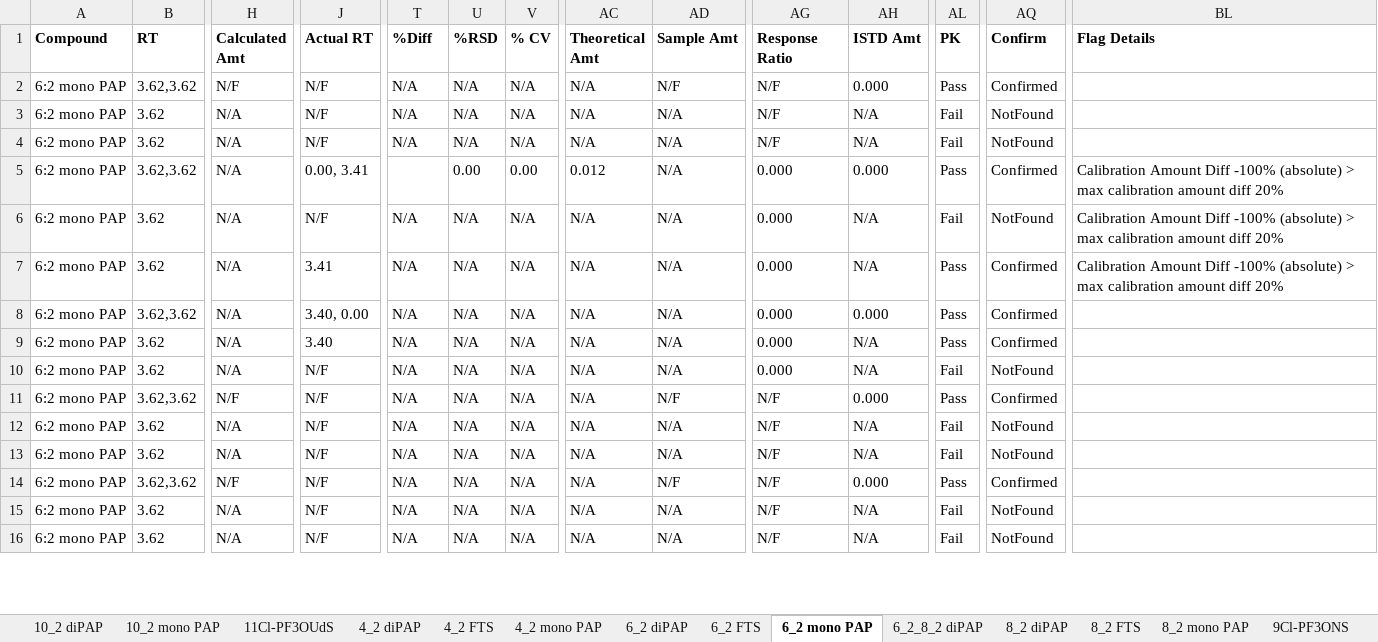
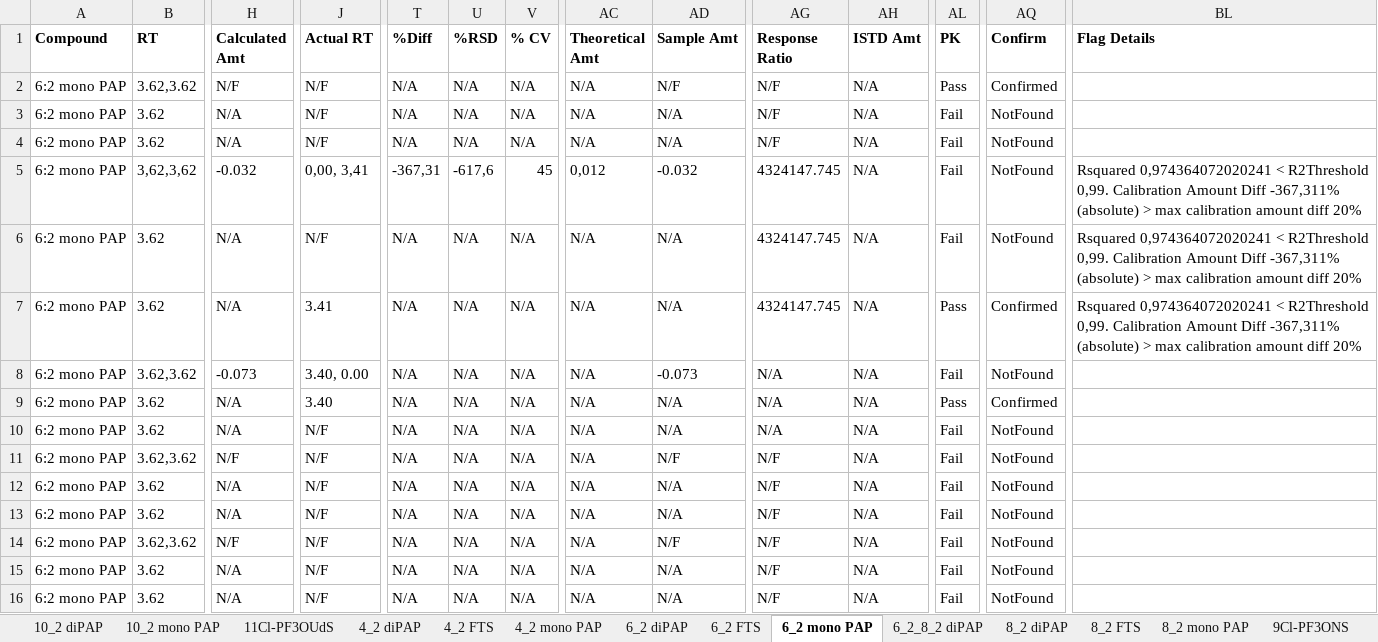
Before and after one commit to kruvelab/PFAS_quantification_model, an Excel workbook: data/Batch 1 Semi Quant w frag.xlsx, sheet 6_2 mono PAP, drawn as a sheet; only a part is shown, gaps mark what is left out; values as stored, in another font and other column widths than the file's, no borders; the diff covers the shown part only; the diff names each change by its address in the sheet, - before the commit and + after, or states it on an @@ line.

```diff
--- a/data/Batch 1 Semi Quant w frag.xlsx (sheet 6_2 mono PAP)
+++ b/data/Batch 1 Semi Quant w frag.xlsx (sheet 6_2 mono PAP)
-AH2 (ISTD Amt): 0.000
+AH2 (ISTD Amt): N/A
-B5 (RT): 3.62,3.62
+B5 (RT): 3,62,3,62
-H5 (Calculated Amt): N/A
+H5 (Calculated Amt): -0.032
-J5 (Actual RT): 0.00, 3.41
+J5 (Actual RT): 0,00, 3,41
-T5 (%Diff): (empty)
+T5 (%Diff): -367,31
-U5 (%RSD): 0.00
+U5 (%RSD): -617,6
-V5 (% CV): 0.00
+V5 (% CV): 45
-AC5 (Theoretical Amt): 0.012
+AC5 (Theoretical Amt): 0,012
-AD5 (Sample Amt): N/A
+AD5 (Sample Amt): -0.032
-AG5:AG7 (Response Ratio): 0.000
+AG5:AG7 (Response Ratio): 4324147.745
-AH5 (ISTD Amt): 0.000
+AH5 (ISTD Amt): N/A
-AL5 (PK): Pass
+AL5 (PK): Fail
-AQ5 (Confirm): Confirmed
+AQ5 (Confirm): NotFound
-BL5:BL7 (Flag Details): Calibration Amount Diff -100% (absolute) >…
+BL5:BL7 (Flag Details): Rsquared 0,974364072020241 < R2Threshold 0,99. Calibration Amount Diff -367,311% (absolute) >…
-H8 (Calculated Amt): N/A
+H8 (Calculated Amt): -0.073
-AD8 (Sample Amt): N/A
+AD8 (Sample Amt): -0.073
-AG8:AG10 (Response Ratio): 0.000
+AG8:AG10 (Response Ratio): N/A
-AH8 (ISTD Amt): 0.000
+AH8 (ISTD Amt): N/A
-AL8 (PK): Pass
+AL8 (PK): Fail
-AQ8 (Confirm): Confirmed
+AQ8 (Confirm): NotFound
-AH11 (ISTD Amt): 0.000
+AH11 (ISTD Amt): N/A
-AL11 (PK): Pass
+AL11 (PK): Fail
-AQ11 (Confirm): Confirmed
+AQ11 (Confirm): NotFound
-AH14 (ISTD Amt): 0.000
+AH14 (ISTD Amt): N/A
-AL14 (PK): Pass
+AL14 (PK): Fail
-AQ14 (Confirm): Confirmed
+AQ14 (Confirm): NotFound
```
Also changed, not shown: 283 edited cells elsewhere in this sheet, sheet FHpPA (7_3FTA), sheet EtFOSE, sheet FPePA, sheet PFTeDA, sheet PFOcDA, sheet PFTriDA, 45 more sheets, other sheet tabs.
